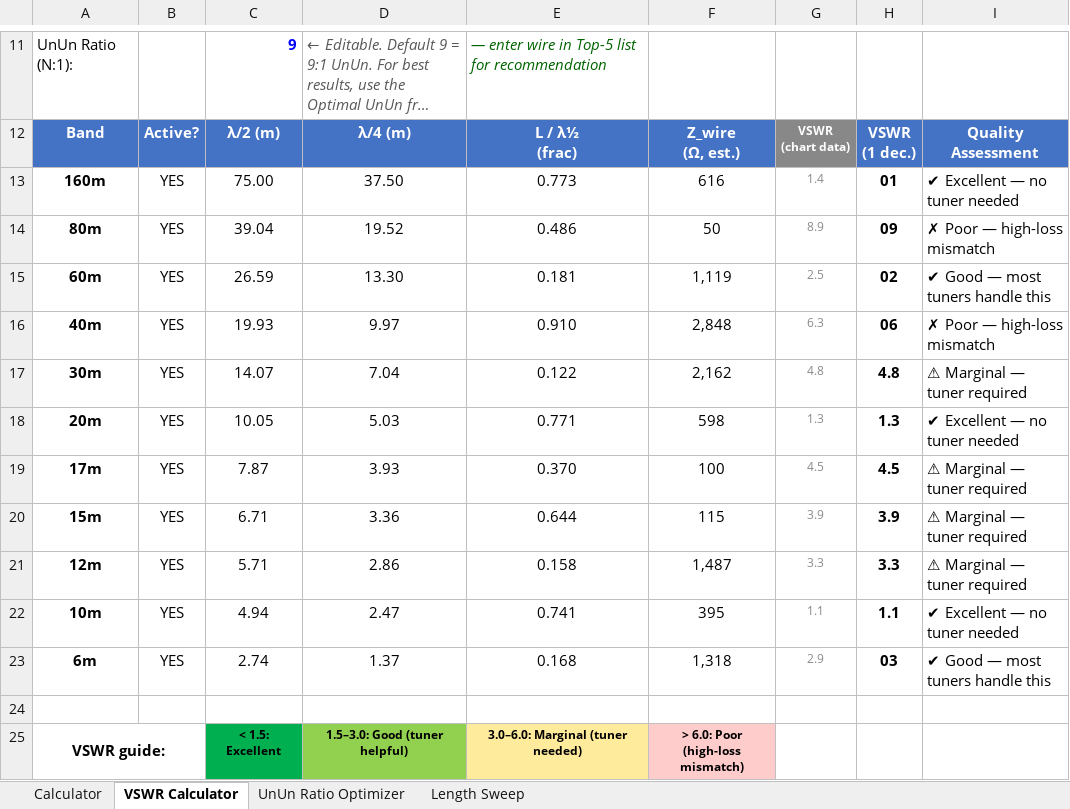
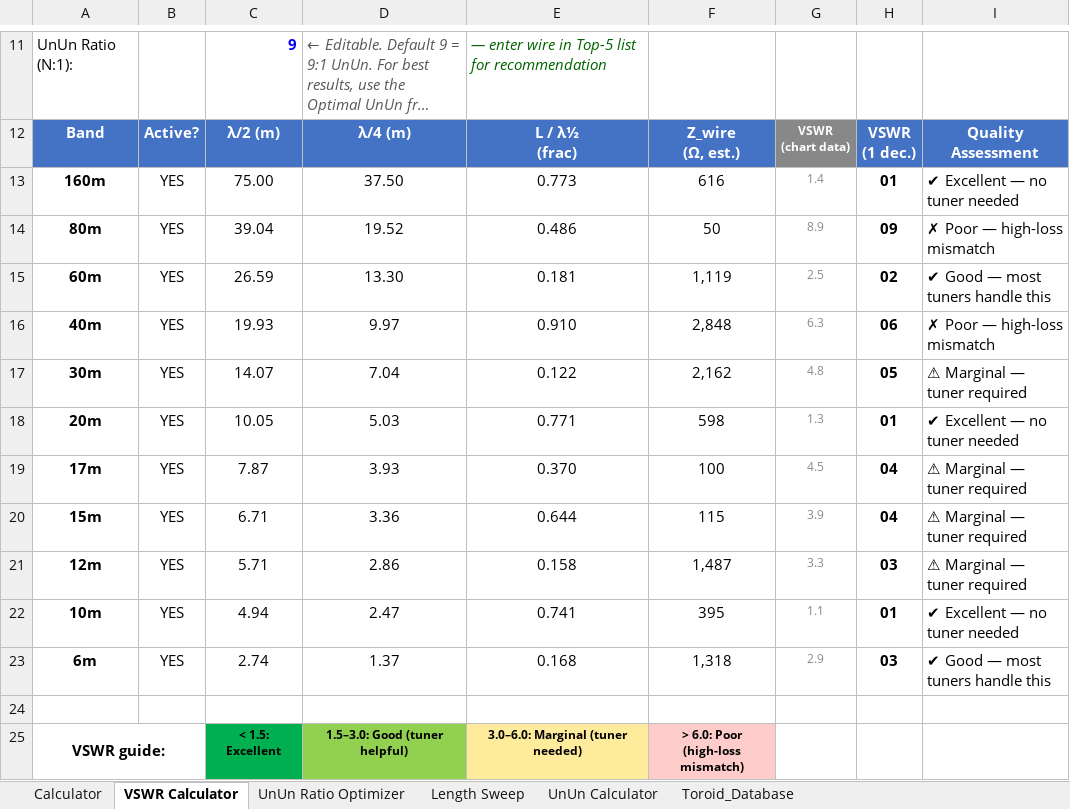
Before and after one commit to hiperiondev/Long_Wire_Antenna, an Excel workbook: LongWire_UnUn_Calculator.xlsx, sheet VSWR Calculator, drawn as a sheet; only a part is shown, gaps mark what is left out; long unchanged cells end in …; values as stored, in another font and other column widths than the file's, no borders; charts and pictures and conditional formats not drawn; the diff names each change by its address in the sheet, - before the commit and + after, or states it on an @@ line.

Commit message:
Enhancement: Add UnUn calculator

```diff
--- a/LongWire_UnUn_Calculator.xlsx (sheet VSWR Calculator)
+++ b/LongWire_UnUn_Calculator.xlsx (sheet VSWR Calculator)
+sheet tab: UnUn Calculator
+sheet tab: Toroid_Database
-H17: 4.8
+H17: 05
-H18: 1.3
+H18: 01
-H19: 4.5
+H19: 04
-H20: 3.9
+H20: 04
-H21: 3.3
+H21: 03
-H22: 1.1
+H22: 01
```
Also changed, not shown: sheet Length Sweep, charts or pictures.
